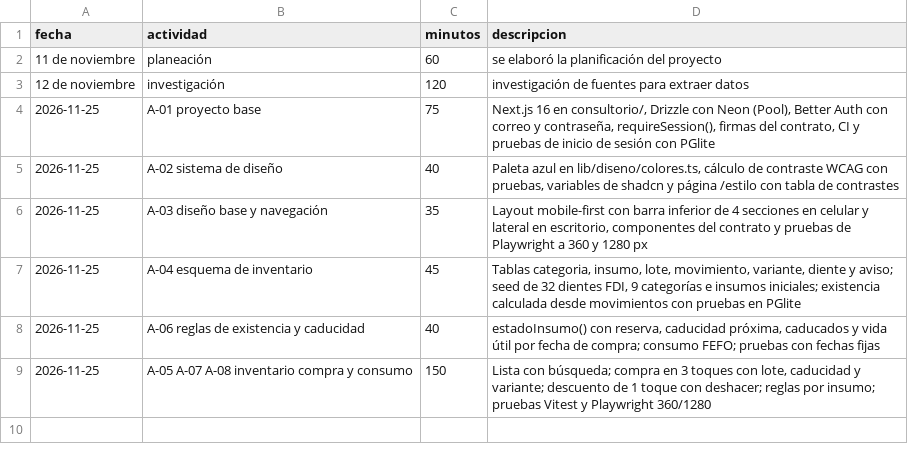
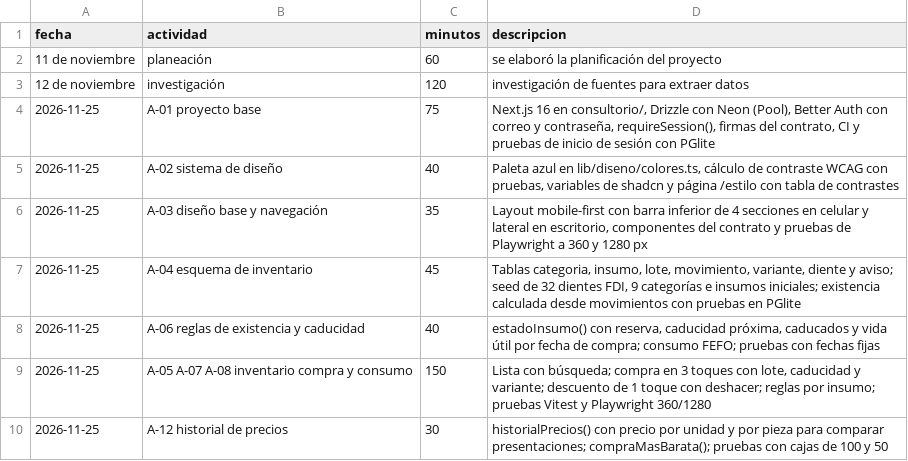
Before and after one commit to alejandro20050406/trusted-data-lab, a CSV file: calidad/tiempo-angel.csv, drawn as a sheet.

```diff
--- a/calidad/tiempo-angel.csv
+++ b/calidad/tiempo-angel.csv
@@ -9 +9,2 @@ fecha,actividad,minutos,descripcion
 2026-11-25,A-05 A-07 A-08 inventario compra y consumo,150,"Lista con búsqueda; compra en 3 toques con lote, caducidad y variante; descuento de 1 toque con deshacer; reglas por insumo; pruebas Vitest y Playwright 360/1280"
+2026-11-25,A-12 historial de precios,30,"historialPrecios() con precio por unidad y por pieza para comparar presentaciones; compraMasBarata(); pruebas con cajas de 100 y 50"
```
Also changed, not shown: 2 other files.
